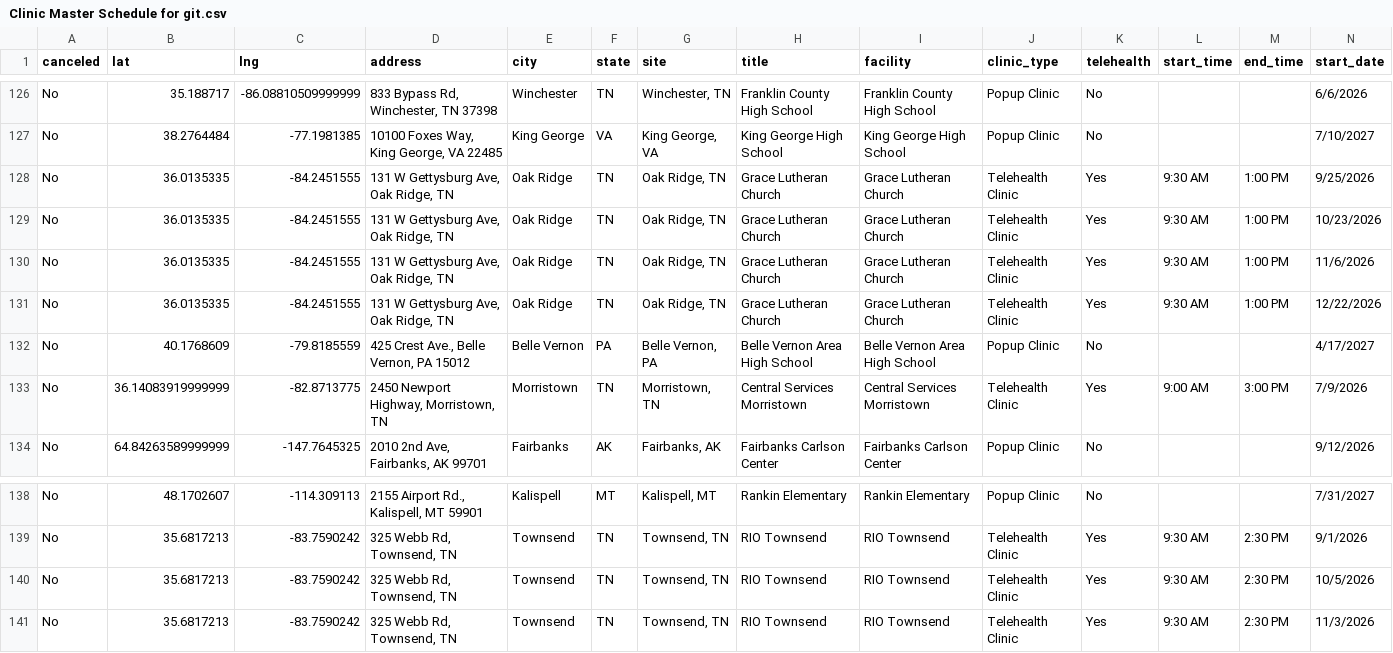
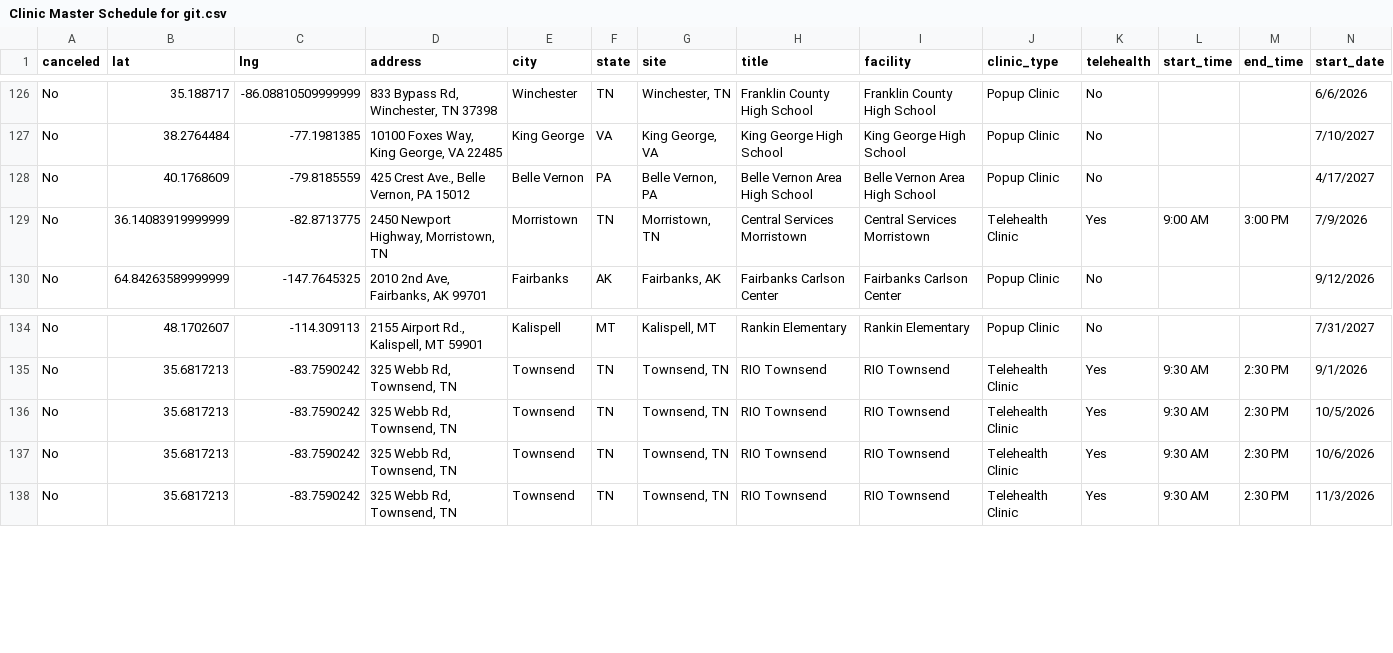
Before and after one commit to ITDeptAdmin/ScheduleMap, a CSV file: Clinic Master Schedule for git.csv, drawn as a sheet; only a part is shown, gaps mark what is left out; removed rows and columns are numbered as before the commit, all else as after; rows hold the shown columns only; the diff names each change by its address in the sheet, - before the commit and + after, or states it on an @@ line.

```diff
--- a/Clinic Master Schedule for git.csv
+++ b/Clinic Master Schedule for git.csv
-row 128: No | 36.0135335 | -84.2451555 | 131 W Gettysburg Ave, Oak Ridge, TN | Oak Ridge | TN | Oak Ridge, TN | Grace Lutheran Church | Grace Lutheran Church | Telehealth Clinic | Yes | 9:30 AM | 1:00 PM | 9/25/2026
-row 129: No | 36.0135335 | -84.2451555 | 131 W Gettysburg Ave, Oak Ridge, TN | Oak Ridge | TN | Oak Ridge, TN | Grace Lutheran Church | Grace Lutheran Church | Telehealth Clinic | Yes | 9:30 AM | 1:00 PM | 10/23/2026
-row 130: No | 36.0135335 | -84.2451555 | 131 W Gettysburg Ave, Oak Ridge, TN | Oak Ridge | TN | Oak Ridge, TN | Grace Lutheran Church | Grace Lutheran Church | Telehealth Clinic | Yes | 9:30 AM | 1:00 PM | 11/6/2026
-row 131: No | 36.0135335 | -84.2451555 | 131 W Gettysburg Ave, Oak Ridge, TN | Oak Ridge | TN | Oak Ridge, TN | Grace Lutheran Church | Grace Lutheran Church | Telehealth Clinic | Yes | 9:30 AM | 1:00 PM | 12/22/2026
+row 137: No | 35.6817213 | -83.7590242 | 325 Webb Rd, Townsend, TN | Townsend | TN | Townsend, TN | RIO Townsend | RIO Townsend | Telehealth Clinic | Yes | 9:30 AM | 2:30 PM | 10/6/2026
```
